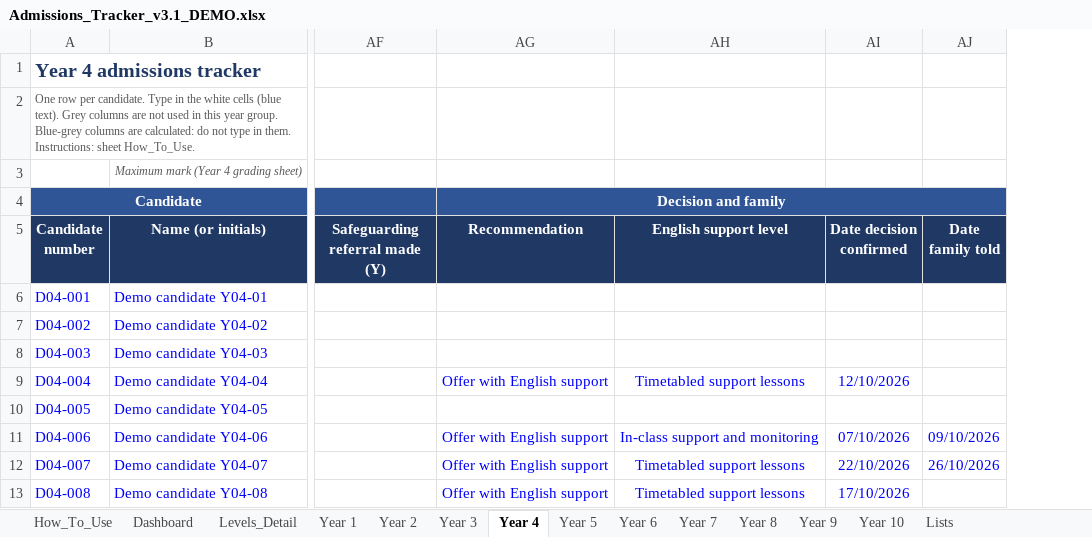
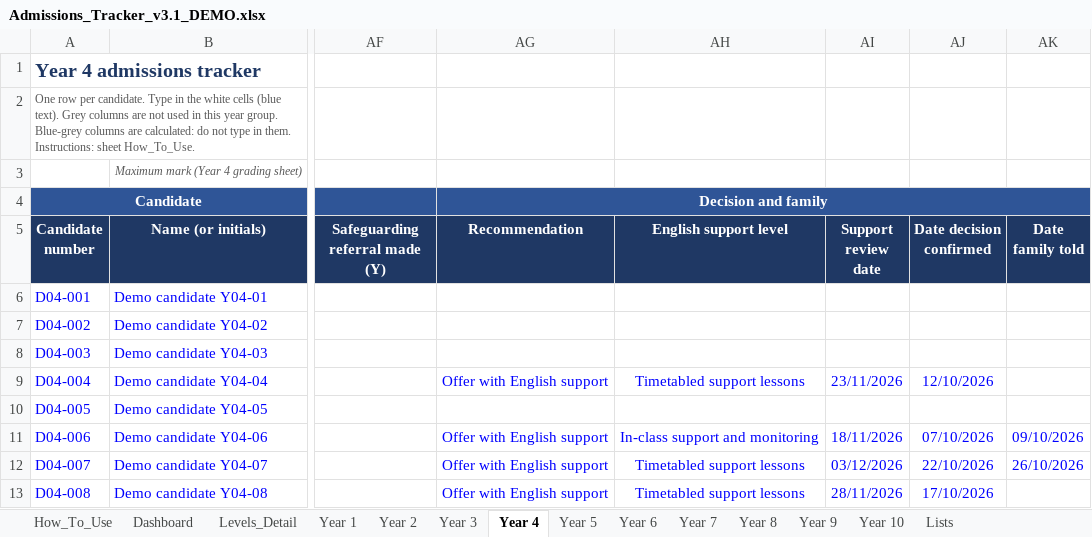
Before and after one commit to QballQ/lessons, an Excel workbook: admissions/tracker/Admissions_Tracker_v3.1_DEMO.xlsx, sheet Year 4, drawn as a sheet; only a part is shown, gaps mark what is left out; values as stored, in another font and other column widths than the file's, no borders; charts and pictures and conditional formats not drawn; the diff names each change by its address in the sheet, - before the commit and + after, or states it on an @@ line.

```diff
--- a/admissions/tracker/Admissions_Tracker_v3.1_DEMO.xlsx (sheet Year 4)
+++ b/admissions/tracker/Admissions_Tracker_v3.1_DEMO.xlsx (sheet Year 4)
+column AI (Support review date), rows 9-13: 23/11/2026 |  | 18/11/2026 | 03/12/2026 | 28/11/2026
```
Also changed, not shown: sheet How_To_Use, sheet Year 1, sheet Year 2, sheet Year 3, sheet Year 10, sheet Year 7, 4 more sheets, formulas that keep their value, charts or pictures, admissions/tracker/Admissions_Tracker_v3.1.xlsx, 9 other files.
